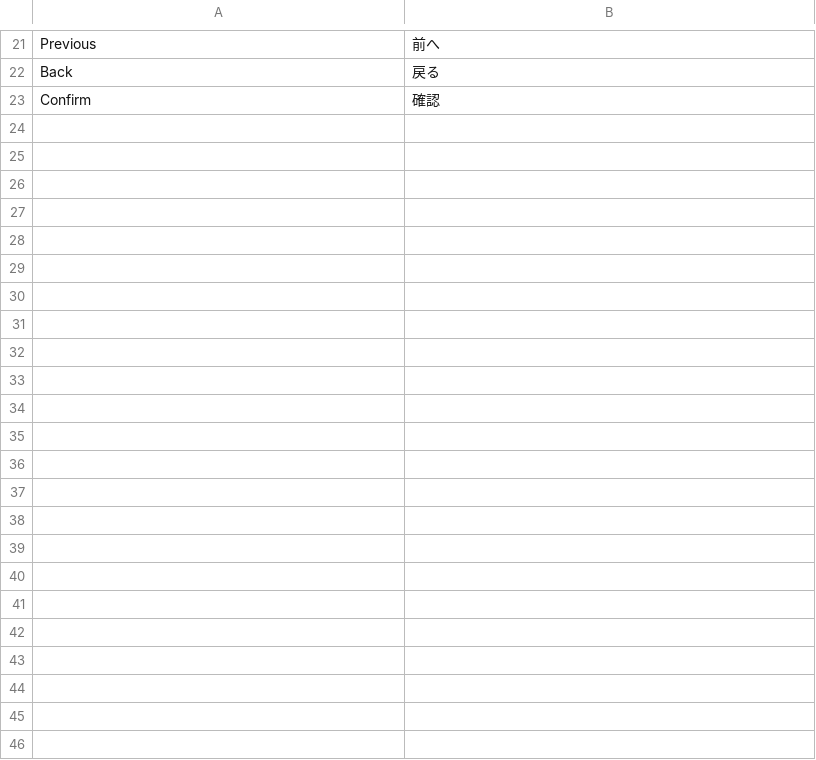
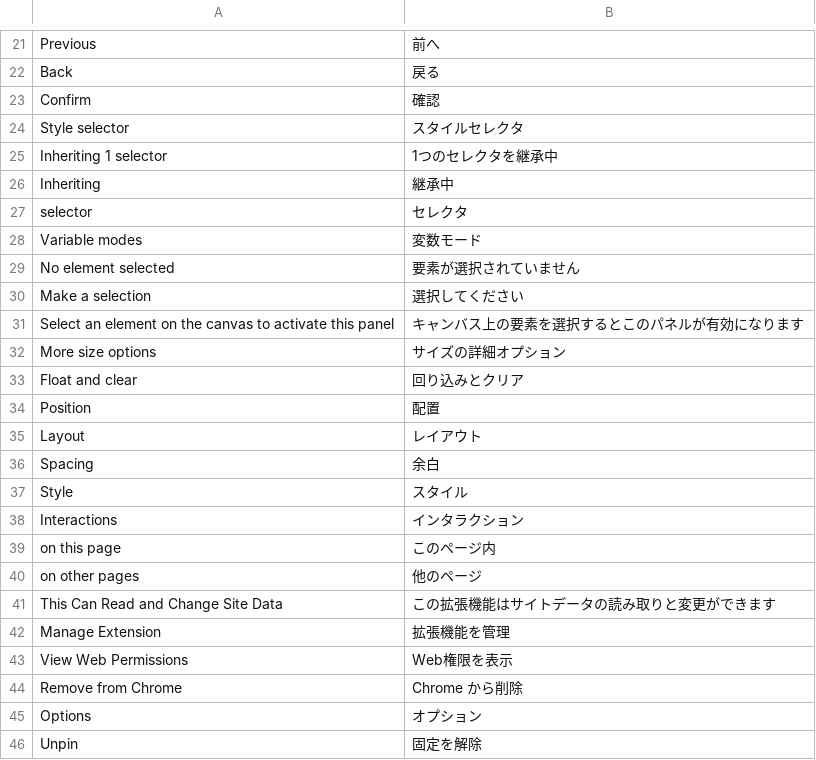
Before and after one commit to daisuke-ignite/webflow-ja-extension, a CSV file: translation_terms.csv, drawn as a sheet; only a part is shown, gaps mark what is left out; the diff names each change by its address in the sheet, - before the commit and + after, or states it on an @@ line.

```diff
--- a/translation_terms.csv
+++ b/translation_terms.csv
+row 24: Style selector | スタイルセレクタ
+row 25: Inheriting 1 selector | 1つのセレクタを継承中
+row 26: Inheriting | 継承中
+row 27: selector | セレクタ
+row 28: Variable modes | 変数モード
+row 29: No element selected | 要素が選択されていません
+row 30: Make a selection | 選択してください
+row 31: Select an element on the canvas to activate this panel | キャンバス上の要素を選択するとこのパネルが有効になります
+row 32: More size options | サイズの詳細オプション
+row 33: Float and clear | 回り込みとクリア
+row 34: Position | 配置
+row 35: Layout | レイアウト
+row 36: Spacing | 余白
+row 37: Style | スタイル
+row 38: Interactions | インタラクション
+row 39: on this page | このページ内
+row 40: on other pages | 他のページ
+row 41: This Can Read and Change Site Data | この拡張機能はサイトデータの読み取りと変更ができます
+row 42: Manage Extension | 拡張機能を管理
+row 43: View Web Permissions | Web権限を表示
+row 44: Remove from Chrome | Chrome から削除
+row 45: Options | オプション
+row 46: Unpin | 固定を解除
```
Also changed, not shown: 10 other files.
